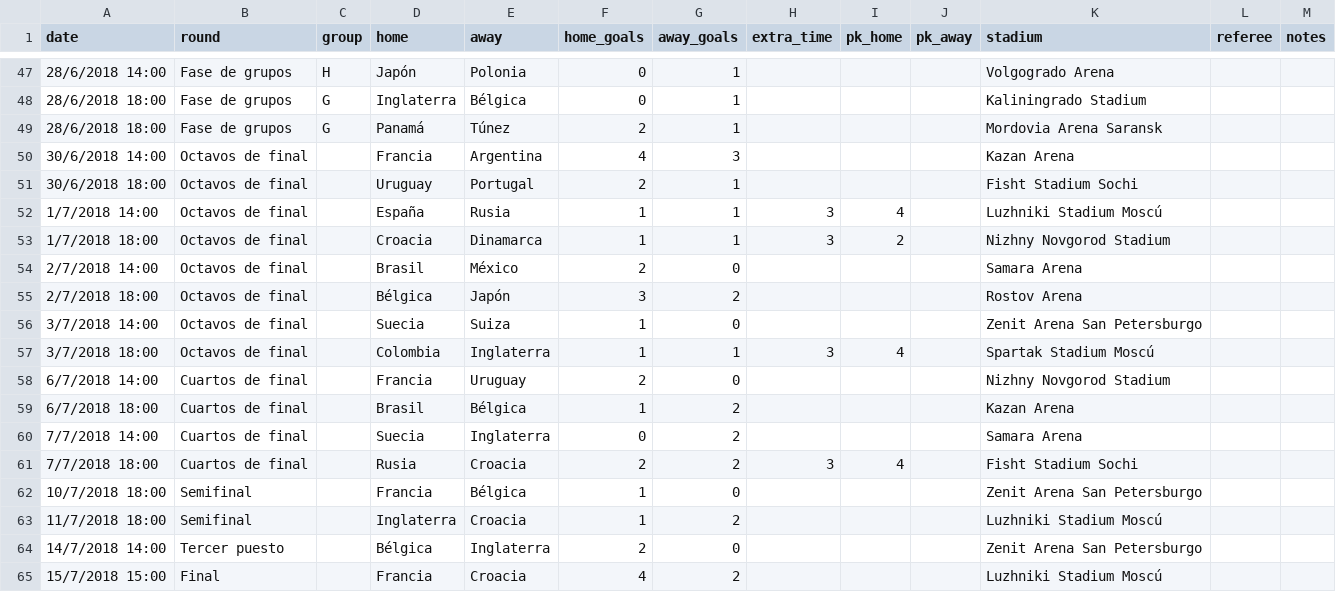
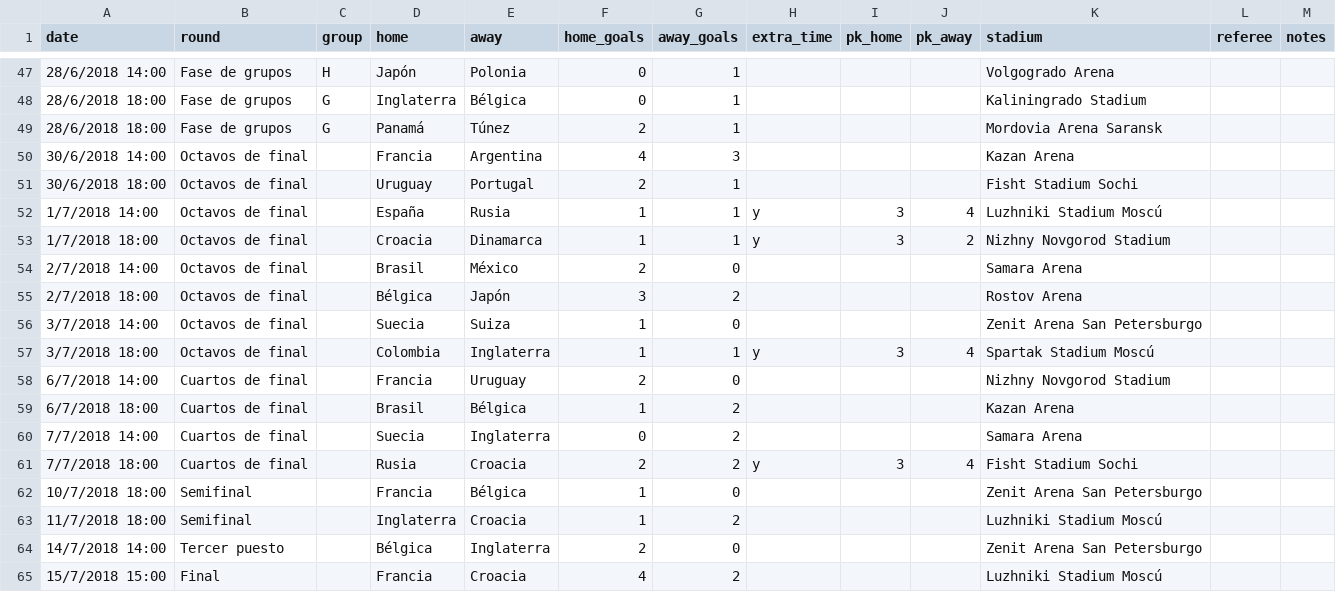
Before and after one commit to el-ega/worldcup, a CSV file: docs/matches/2018.csv, drawn as a sheet; only a part is shown, gaps mark what is left out.

Commit message:
Fixed extra time value for Russia 2018.

```diff
--- a/docs/matches/2018.csv
+++ b/docs/matches/2018.csv
@@ -51,4 +51,4 @@ date,round,group,home,away,home_goals,away_goals,extra_time,pk_home,pk_away,stad
 30/6/2018 18:00,Octavos de final,,Uruguay,Portugal,2,1,,,,Fisht Stadium Sochi,,
-1/7/2018 14:00,Octavos de final,,España,Rusia,1,1,3,4,,Luzhniki Stadium Moscú,,
-1/7/2018 18:00,Octavos de final,,Croacia,Dinamarca,1,1,3,2,,Nizhny Novgorod Stadium,,
+1/7/2018 14:00,Octavos de final,,España,Rusia,1,1,y,3,4,Luzhniki Stadium Moscú,,
+1/7/2018 18:00,Octavos de final,,Croacia,Dinamarca,1,1,y,3,2,Nizhny Novgorod Stadium,,
 2/7/2018 14:00,Octavos de final,,Brasil,México,2,0,,,,Samara Arena,,
@@ -56,3 +56,3 @@ date,round,group,home,away,home_goals,away_goals,extra_time,pk_home,pk_away,stad
 3/7/2018 14:00,Octavos de final,,Suecia,Suiza,1,0,,,,Zenit Arena San Petersburgo,,
-3/7/2018 18:00,Octavos de final,,Colombia,Inglaterra,1,1,3,4,,Spartak Stadium Moscú,,
+3/7/2018 18:00,Octavos de final,,Colombia,Inglaterra,1,1,y,3,4,Spartak Stadium Moscú,,
 6/7/2018 14:00,Cuartos de final,,Francia,Uruguay,2,0,,,,Nizhny Novgorod Stadium,,
@@ -60,3 +60,3 @@ date,round,group,home,away,home_goals,away_goals,extra_time,pk_home,pk_away,stad
 7/7/2018 14:00,Cuartos de final,,Suecia,Inglaterra,0,2,,,,Samara Arena,,
-7/7/2018 18:00,Cuartos de final,,Rusia,Croacia,2,2,3,4,,Fisht Stadium Sochi,,
+7/7/2018 18:00,Cuartos de final,,Rusia,Croacia,2,2,y,3,4,Fisht Stadium Sochi,,
 10/7/2018 18:00,Semifinal,,Francia,Bélgica,1,0,,,,Zenit Arena San Petersburgo,,
```
